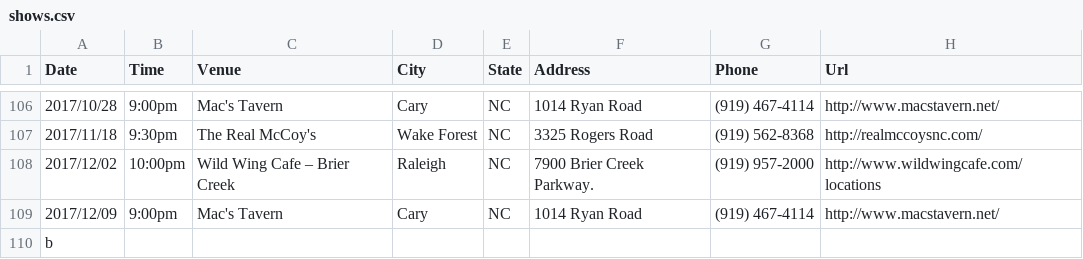
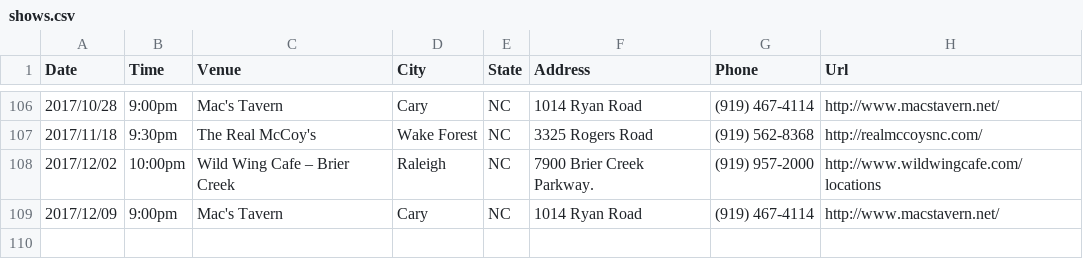
Before and after one commit to redlinenc/redlinenc, a CSV file: _data/shows.csv, drawn as a sheet; only a part is shown, gaps mark what is left out.

Commit message:
Update shows.csv

```diff
--- a/_data/shows.csv
+++ b/_data/shows.csv
@@ -109,2 +109 @@ Date,Time,Venue,City,State,Address,Phone,Url
 2017/12/09,9:00pm,Mac's Tavern,Cary, NC,1014 Ryan Road,(919) 467-4114,http://www.macstavern.net/
-b
```
